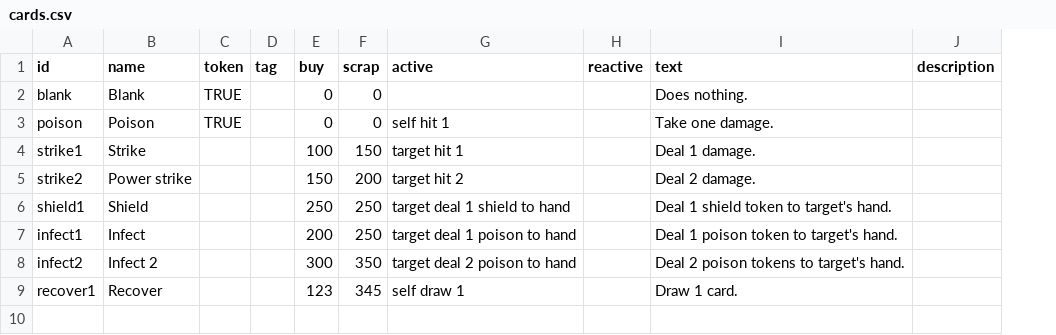
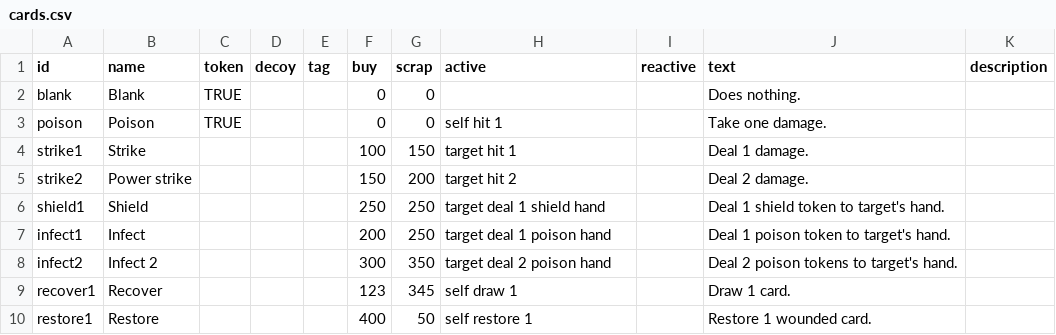
Before and after one commit to SimonLarsen/genosystem, a CSV file: data/cards.csv, drawn as a sheet; addresses are those after the commit; the diff names each change by its address in the sheet, - before the commit and + after, or states it on an @@ line.

Commit message:
Added "restore" card effect, fixed deal not parsing correctly

```diff
--- a/data/cards.csv
+++ b/data/cards.csv
+column D (decoy), empty
-H6 (active): target deal 1 shield to hand
+H6 (active): target deal 1 shield hand
-H7 (active): target deal 1 poison to hand
+H7 (active): target deal 1 poison hand
-H8 (active): target deal 2 poison to hand
+H8 (active): target deal 2 poison hand
+row 10: restore1 | Restore |  |  |  | 400 | 50 | self restore 1 |  | Restore 1 wounded card.
```
Also changed, not shown: 10 other files.
